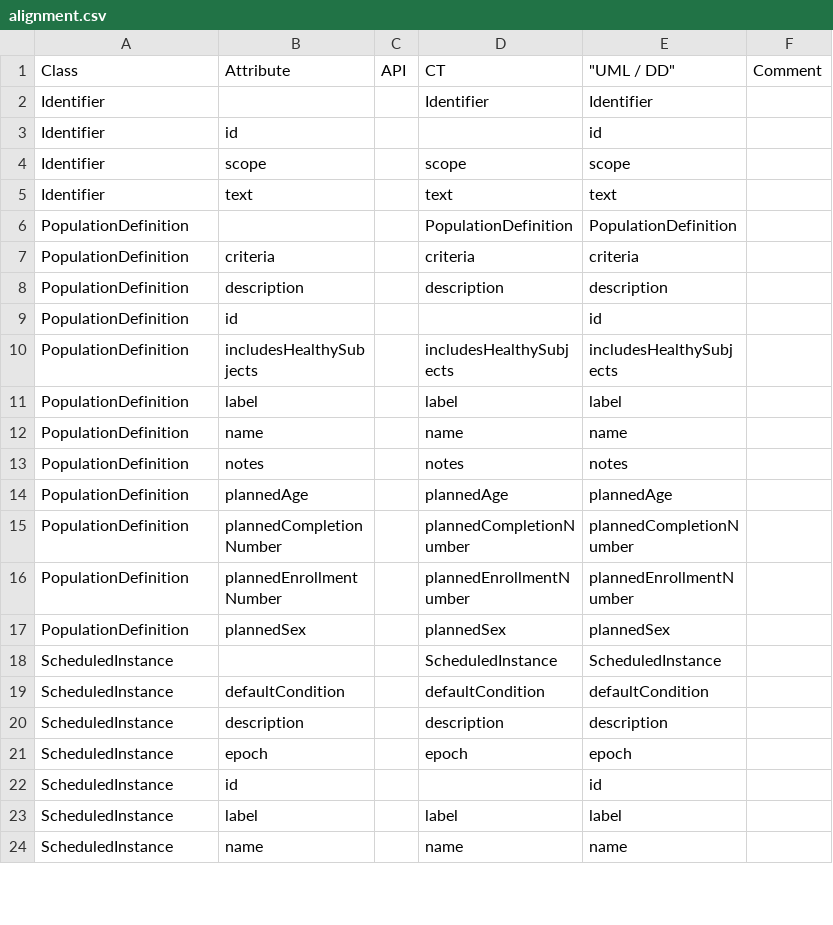
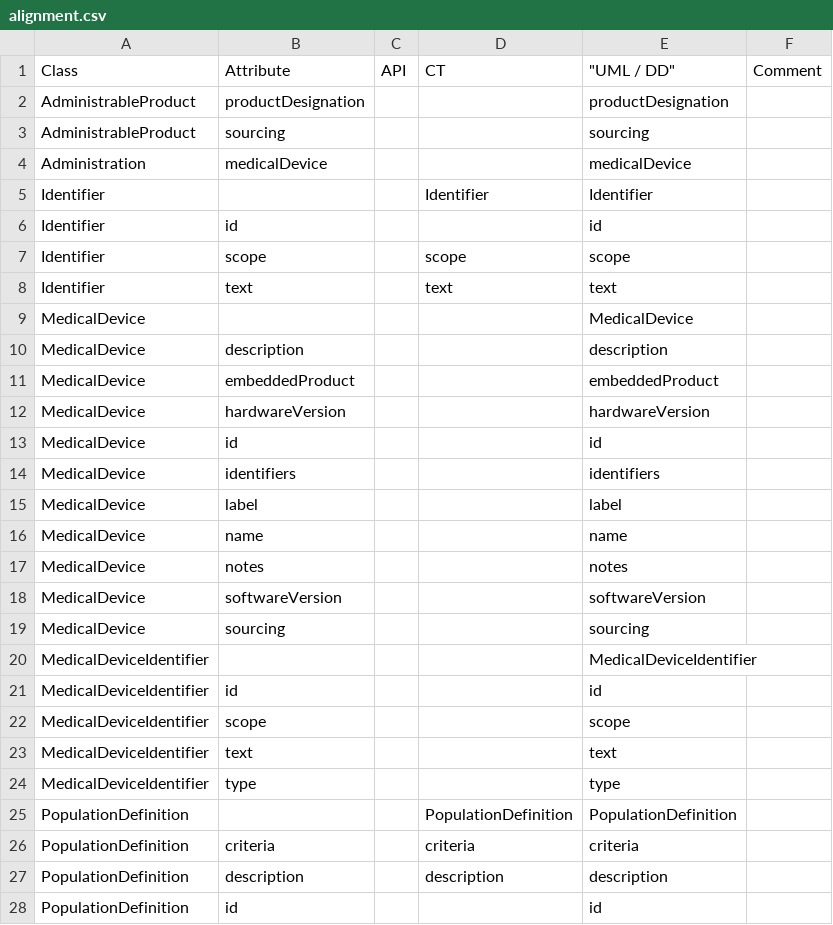
Before and after one commit to cdisc-org/DDF-RA, a CSV file: Deliverables/UML/alignment.csv, drawn as a sheet; only a part is shown; the shorter side is filled out with more unchanged rows; the diff covers the shown part only; the diff names each change by its address in the sheet, - before the commit and + after, or states it on an @@ line.

```diff
--- a/Deliverables/UML/alignment.csv
+++ b/Deliverables/UML/alignment.csv
+row 2: AdministrableProduct | productDesignation |  |  | productDesignation
+row 3: AdministrableProduct | sourcing |  |  | sourcing
+row 4: Administration | medicalDevice |  |  | medicalDevice
+row 9: MedicalDevice |  |  |  | MedicalDevice
+row 10: MedicalDevice | description |  |  | description
+row 11: MedicalDevice | embeddedProduct |  |  | embeddedProduct
+row 12: MedicalDevice | hardwareVersion |  |  | hardwareVersion
+row 13: MedicalDevice | id |  |  | id
+row 14: MedicalDevice | identifiers |  |  | identifiers
+row 15: MedicalDevice | label |  |  | label
+row 16: MedicalDevice | name |  |  | name
+row 17: MedicalDevice | notes |  |  | notes
+row 18: MedicalDevice | softwareVersion |  |  | softwareVersion
+row 19: MedicalDevice | sourcing |  |  | sourcing
+row 20: MedicalDeviceIdentifier |  |  |  | MedicalDeviceIdentifier
+row 21: MedicalDeviceIdentifier | id |  |  | id
+row 22: MedicalDeviceIdentifier | scope |  |  | scope
+row 23: MedicalDeviceIdentifier | text |  |  | text
+row 24: MedicalDeviceIdentifier | type |  |  | type
```
Also changed, not shown: 2 added rows elsewhere in this file, 3 other files.
